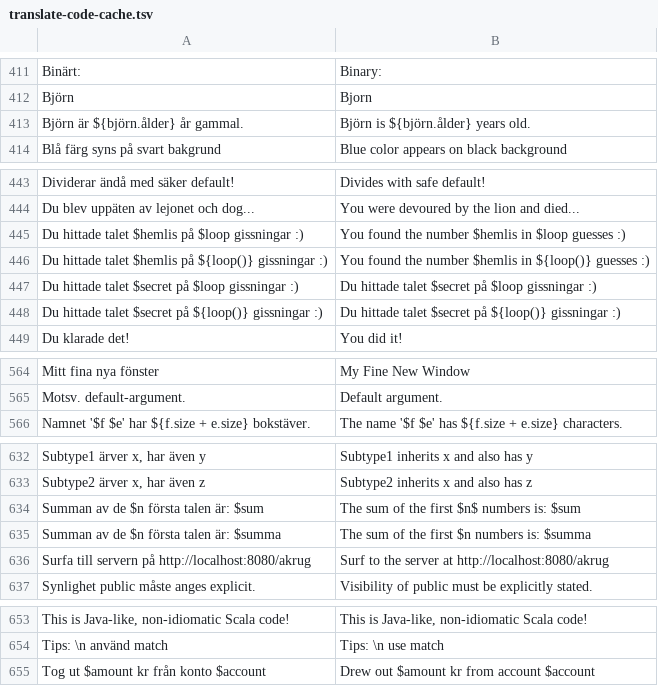
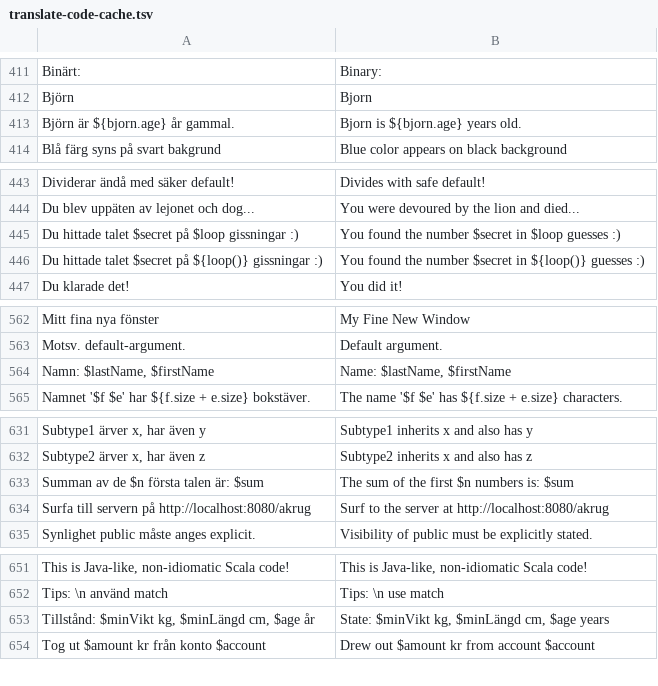
Before and after one commit to lunduniversity/introprog, a TSV file: autotranslate/translate-code-cache.tsv, drawn as a sheet; only a part is shown, gaps mark what is left out.

Commit message:
translate-code-cache: un-strand six keys killed by renames
Ratifying an identifier rewrites the literal that forms
a cache key, because renderCodeIds runs BEFORE
Code.translate (Translate.scala:706-707) and the key is
the post-rename literal. So `hemlis -> secret` (#993)
killed the guessing-game key, stranded its correct
English under the dead `$hemlis` spelling, and the new
`$secret` key took a give-up row (sv == en).

The English compendium printed Swedish program output
from that day until now and nothing noticed, because a
give-up row is indistinguishable from a string that is
legitimately the same in both languages.

Evidence from the built pdf extracts:

  2026-10-14   "You found the number" x2  "Du hittade" x0
  2026-10-30   x0                         x2
  2026-11-03   x0                         x2
  2026-11-08   x0                         x2

Six edits:

  - restore the two guessing-game translations onto the
    live `$secret` keys (they held give-up rows)
  - drop the two dead `$hemlis` rows; they can never
    match again
  - migrate `Björn är ${björn.ålder} ...` to the live
    `${bjorn.age}` key, and spell the display name
    `Bjorn` per BR's convention for English, matching
    the existing `Björn -> Bjorn` string row
  - add `Namn:` and `Tillstånd:` rows, which had none
  - fix `$n$` -> `$n` in the sum row: a bare `$` is
    invalid Scala interpolation, so the emitted code did
    not compile (#1026)
  - drop the dead `$summa` duplicate of that row

Verified with scratch/invariants.scala: zero cache rows
are now stranded by a rename. NOT verified by a mirror
rebuild -- the claim that the output reads English again
is checked at key level only.

```diff
--- a/autotranslate/translate-code-cache.tsv
+++ b/autotranslate/translate-code-cache.tsv
@@ -412,3 +412,3 @@ Binärt:	Binary:
 Björn	Bjorn
-Björn är ${björn.ålder} år gammal.	Björn is ${björn.ålder} years old.
+Björn är ${bjorn.age} år gammal.	Bjorn is ${bjorn.age} years old.
 Blå färg syns på svart bakgrund	Blue color appears on black background
@@ -444,6 +444,4 @@ Dividerar ändå med säker default!	Divides with safe default!
 Du blev uppäten av lejonet och dog...	You were devoured by the lion and died...
-Du hittade talet $hemlis på $loop gissningar :)	You found the number $hemlis in $loop guesses :)
-Du hittade talet $hemlis på ${loop()} gissningar :)	You found the number $hemlis in ${loop()} guesses :)
-Du hittade talet $secret på $loop gissningar :)	Du hittade talet $secret på $loop gissningar :)
-Du hittade talet $secret på ${loop()} gissningar :)	Du hittade talet $secret på ${loop()} gissningar :)
+Du hittade talet $secret på $loop gissningar :)	You found the number $secret in $loop guesses :)
+Du hittade talet $secret på ${loop()} gissningar :)	You found the number $secret in ${loop()} guesses :)
 Du klarade det!	You did it!
@@ -565,2 +563,3 @@ Mitt fina nya fönster	My Fine New Window
 Motsv. default-argument.	Default argument.
+Namn: $lastName, $firstName	Name: $lastName, $firstName
 Namnet '$f $e' har ${f.size + e.size} bokstäver.	The name '$f $e' has ${f.size + e.size} characters.
@@ -633,4 +632,3 @@ Subtype1 ärver x, har även y	Subtype1 inherits x and also has y
 Subtype2 ärver x, har även z	Subtype2 inherits x and also has z
-Summan av de $n första talen är: $sum	The sum of the first $n$ numbers is: $sum
-Summan av de $n första talen är: $summa	The sum of the first $n numbers is: $summa
+Summan av de $n första talen är: $sum	The sum of the first $n numbers is: $sum
 Surfa till servern på http://localhost:8080/akrug	Surf to the server at http://localhost:8080/akrug
@@ -654,2 +652,3 @@ This is Java-like, non-idiomatic Scala code!	This is Java-like, non-idiomatic Sc
 Tips: \n      använd match	Tips: \n      use match
+Tillstånd: $minVikt kg, $minLängd cm, $age år	State: $minVikt kg, $minLängd cm, $age years
 Tog ut $amount kr från konto $account	Drew out $amount kr from account $account
```
